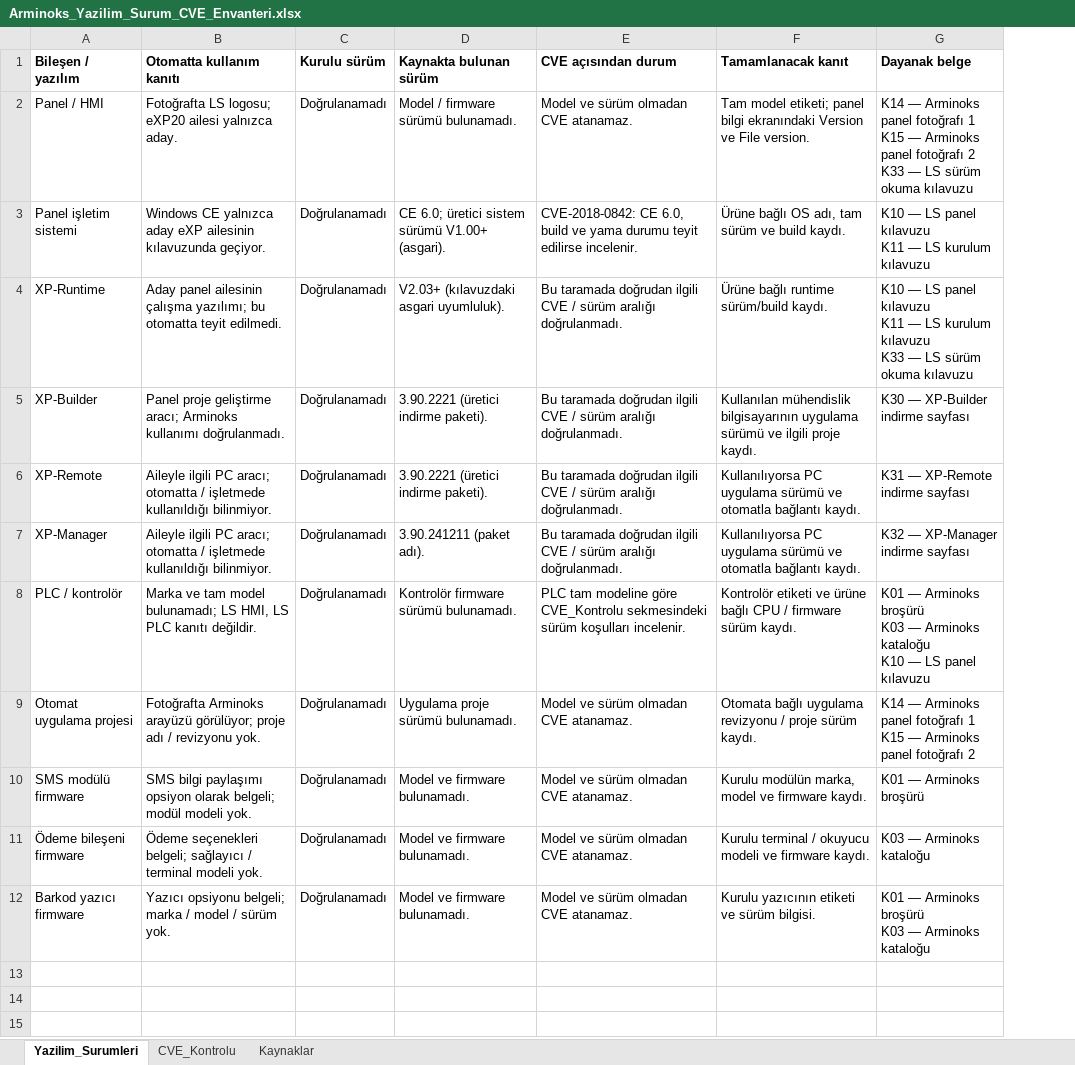
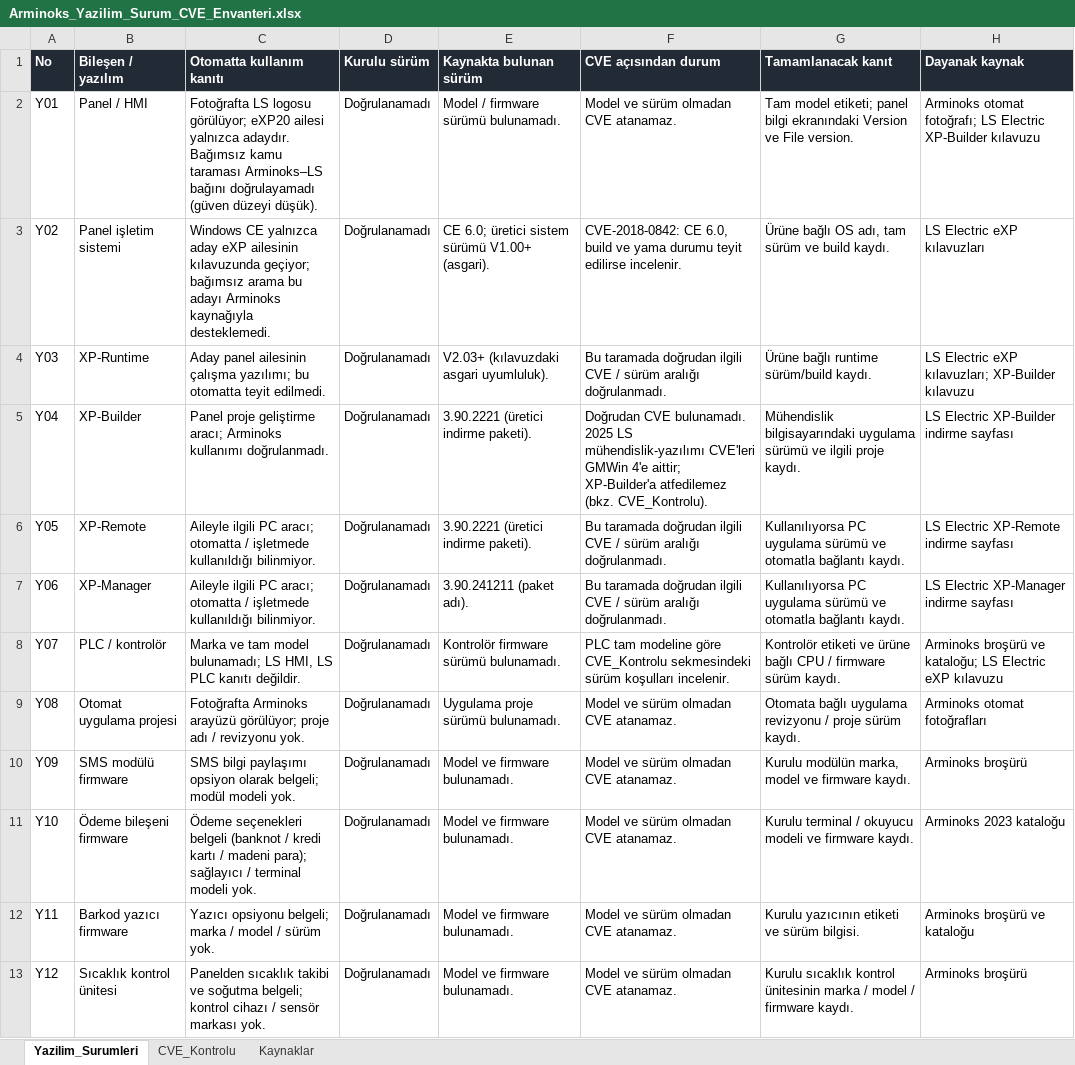
Before and after one commit to batuhannozkan1/safety40-arminoks-sut-otomati, an Excel workbook: raporlar/Arminoks_Yazilim_Surum_CVE_Envanteri.xlsx, sheet Yazilim_Surumleri, drawn as a sheet; values as stored, in another font and other column widths than the file's, no borders; table styles not drawn; removed rows and columns are numbered as before the commit, all else as after; ↵ is a line break in a cell; the diff names each change by its address in the sheet, - before the commit and + after, or states it on an @@ line.

```diff
--- a/raporlar/Arminoks_Yazilim_Surum_CVE_Envanteri.xlsx (sheet Yazilim_Surumleri)
+++ b/raporlar/Arminoks_Yazilim_Surum_CVE_Envanteri.xlsx (sheet Yazilim_Surumleri)
+column A (No), rows 2-12: Y01 | Y02 | Y03 | Y04 | Y05 | Y06 | Y07 | Y08 | Y09 | Y10 | Y11
-column G (Dayanak belge), rows 2-12: K14 — Arminoks panel fotoğrafı 1 ↵ K15 — Arminoks panel fotoğrafı 2 ↵ K33 — LS sürüm okuma kılavuzu | K10 — LS panel kılavuzu ↵ K11 — LS kurulum kılavuzu | K10 — LS panel kılavuzu ↵ K11 — LS kurulum kılavuzu ↵ K33 — LS sürüm okuma kılavuzu | K30 — XP-Builder indirme sayfası | K31 — XP-Remote indirme sayfası | K32 — XP-Manager indirme sayfası | K01 — Arminoks broşürü ↵ K03 — Arminoks kataloğu ↵ K10 — LS panel kılavuzu | K14 — Arminoks panel fotoğrafı 1 ↵ K15 — Arminoks panel fotoğrafı 2 | K01 — Arminoks broşürü | K03 — Arminoks kataloğu | K01 — Arminoks broşürü ↵ K03 — Arminoks kataloğu
+column H (Dayanak kaynak), rows 2-12: Arminoks otomat fotoğrafı; LS Electric XP-Builder kılavuzu | LS Electric eXP kılavuzları | LS Electric eXP kılavuzları; XP-Builder kılavuzu | LS Electric XP-Builder indirme sayfası | LS Electric XP-Remote indirme sayfası | LS Electric XP-Manager indirme sayfası | Arminoks broşürü ve kataloğu; LS Electric eXP kılavuzu | Arminoks otomat fotoğrafları | Arminoks broşürü | Arminoks 2023 kataloğu | Arminoks broşürü ve kataloğu
@@ B1:G1 fill: none → #222A35, text colour: black → #FFFFFF @@
-C2 (Otomatta kullanım kanıtı): Fotoğrafta LS logosu; eXP20 ailesi yalnızca aday.
+C2 (Otomatta kullanım kanıtı): Fotoğrafta LS logosu görülüyor; eXP20 ailesi yalnızca adaydır. Bağımsız kamu taraması Arminoks–LS bağını doğrulayamadı (güven düzeyi düşük).
-C3 (Otomatta kullanım kanıtı): …ailesinin kılavuzunda geçiyor.
+C3 (Otomatta kullanım kanıtı): …ailesinin kılavuzunda geçiyor; bağımsız arama bu adayı Arminoks kaynağıyla desteklemedi.
-F5 (CVE açısından durum): Bu taramada doğrudan ilgili CVE / sürüm aralığı doğrulanmadı.
+F5 (CVE açısından durum): Doğrudan CVE bulunamadı. 2025 LS mühendislik-yazılımı CVE'leri GMWin 4'e aittir; XP-Builder'a atfedilemez (bkz. CVE_Kontrolu).
-G5 (Tamamlanacak kanıt): Kullanılan mühendislik bilgisayarının uygulama sürümü…
+G5 (Tamamlanacak kanıt): Mühendislik bilgisayarındaki uygulama sürümü…
-C11 (Otomatta kullanım kanıtı): Ödeme seçenekleri belgeli; sağlayıcı /…
+C11 (Otomatta kullanım kanıtı): Ödeme seçenekleri belgeli (banknot / kredi kartı / madeni para); sağlayıcı /…
+row 13: Y12 | Sıcaklık kontrol ünitesi | Panelden sıcaklık takibi ve soğutma belgeli; kontrol cihazı / sensör markası yok. | Doğrulanamadı | Model ve firmware bulunamadı. | Model ve sürüm olmadan CVE atanamaz. | Kurulu sıcaklık kontrol ünitesinin marka / model / firmware kaydı. | Arminoks broşürü
```
Also changed, not shown: sheet Kaynaklar, sheet CVE_Kontrolu, 2 other files.
